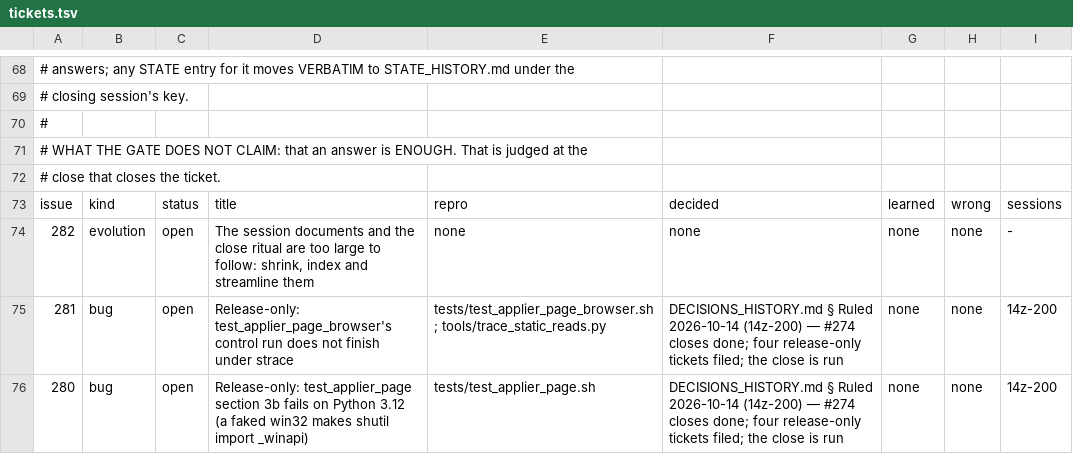
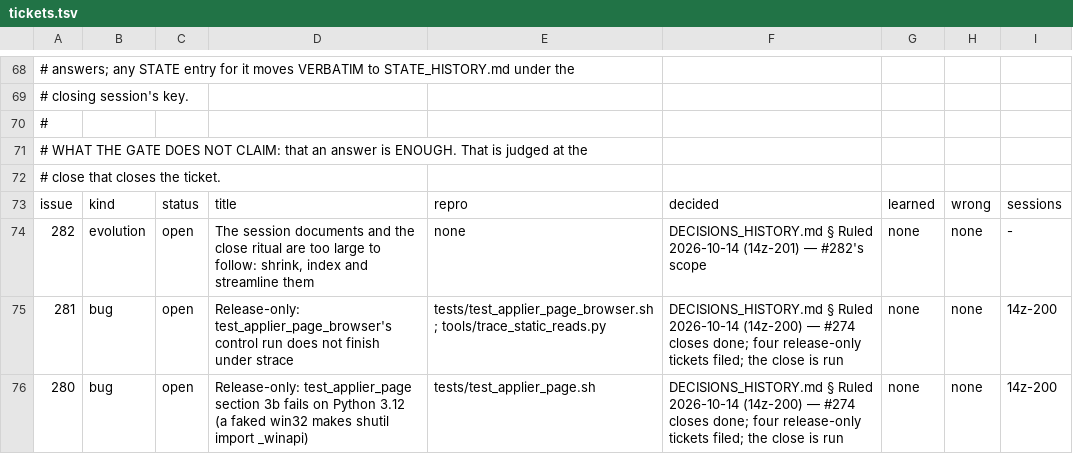
Before and after one commit to DefinitelyFrenchName/VampireSaved, a TSV file: docs/project/tickets.tsv, drawn as a sheet; only a part is shown, gaps mark what is left out.

```diff
--- a/docs/project/tickets.tsv
+++ b/docs/project/tickets.tsv
@@ -73,3 +73,3 @@
 issue	kind	status	title	repro	decided	learned	wrong	sessions
-282	evolution	open	The session documents and the close ritual are too large to follow: shrink, index and streamline them	none	none	none	none	-
+282	evolution	open	The session documents and the close ritual are too large to follow: shrink, index and streamline them	none	DECISIONS_HISTORY.md § Ruled 2026-10-14 (14z-201) — #282's scope	none	none	-
 281	bug	open	Release-only: test_applier_page_browser's control run does not finish under strace	tests/test_applier_page_browser.sh ; tools/trace_static_reads.py	DECISIONS_HISTORY.md § Ruled 2026-10-14 (14z-200) — #274 closes done; four release-only tickets filed; the close is run	none	none	14z-200
```
Also changed, not shown: 2 other files.
